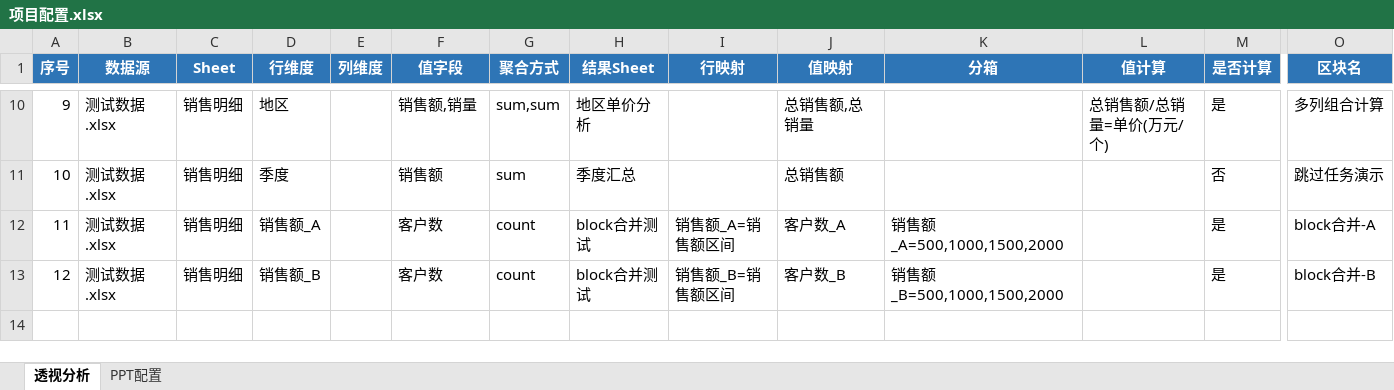
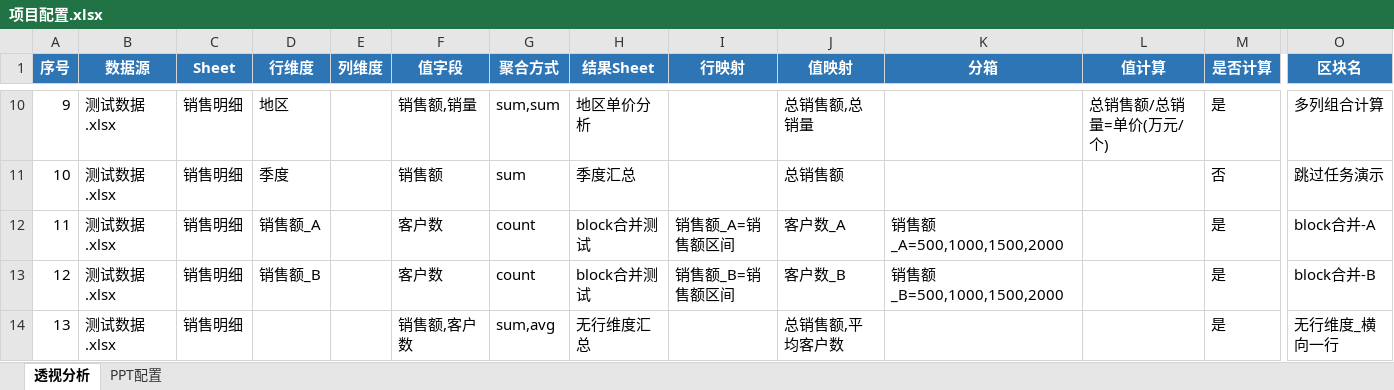
Before and after one commit to hello-zhanghao/excel2ppt, an Excel workbook: cases/00_防护用例/项目配置.xlsx, sheet 透视分析, drawn as a sheet; only a part is shown, gaps mark what is left out; values as stored, in another font and other column widths than the file's, no borders; rows hold the shown columns only; the diff names each change by its address in the sheet, - before the commit and + after, or states it on an @@ line.

```diff
--- a/cases/00_防护用例/项目配置.xlsx (sheet 透视分析)
+++ b/cases/00_防护用例/项目配置.xlsx (sheet 透视分析)
+row 14: 13 | 测试数据.xlsx | 销售明细 |  |  | 销售额,客户数 | sum,avg | 无行维度汇总 |  | 总销售额,平均客户数 |  |  | 是 | 无行维度_横向一行
```
Also changed, not shown: cases/00_防护用例/测试数据.xlsx, 6 other files.
